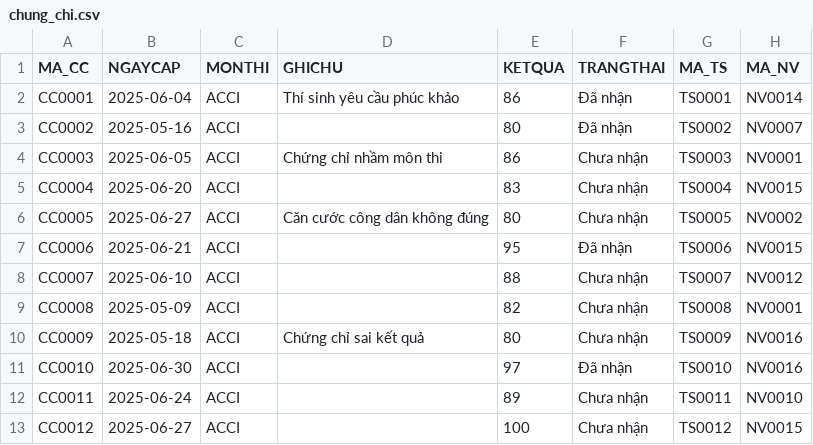
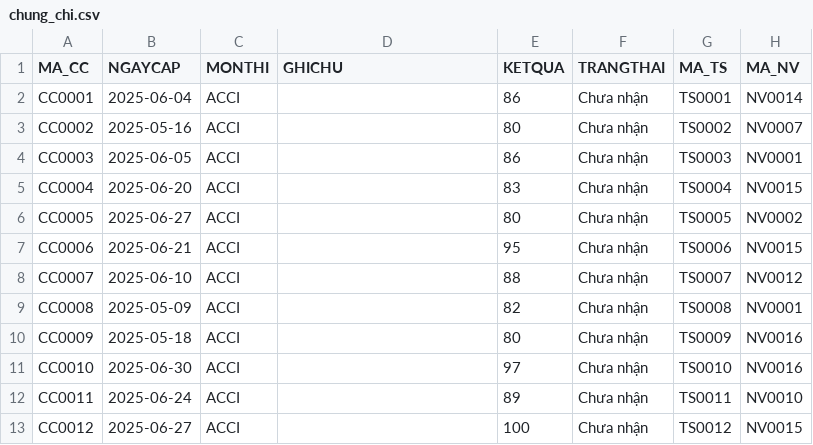
Before and after one commit to LocNguyen512/Exam-Register, a CSV file: db/SampleData/chung_chi.csv, drawn as a sheet; only a part is shown.

Commit message:
Update data

```diff
--- a/db/SampleData/chung_chi.csv
+++ b/db/SampleData/chung_chi.csv
@@ -1,12 +1,12 @@
 MA_CC,NGAYCAP,MONTHI,GHICHU,KETQUA,TRANGTHAI,MA_TS,MA_NV
-CC0001,2025-06-04,ACCI,Thí sinh yêu cầu phúc khảo,86,Đã nhận,TS0001,NV0014
-CC0002,2025-05-16,ACCI,,80,Đã nhận,TS0002,NV0007
-CC0003,2025-06-05,ACCI,Chứng chỉ nhầm môn thi,86,Chưa nhận,TS0003,NV0001
+CC0001,2025-06-04,ACCI,,86,Chưa nhận,TS0001,NV0014
+CC0002,2025-05-16,ACCI,,80,Chưa nhận,TS0002,NV0007
+CC0003,2025-06-05,ACCI,,86,Chưa nhận,TS0003,NV0001
 CC0004,2025-06-20,ACCI,,83,Chưa nhận,TS0004,NV0015
-CC0005,2025-06-27,ACCI,Căn cước công dân không đúng,80,Chưa nhận,TS0005,NV0002
-CC0006,2025-06-21,ACCI,,95,Đã nhận,TS0006,NV0015
+CC0005,2025-06-27,ACCI,,80,Chưa nhận,TS0005,NV0002
+CC0006,2025-06-21,ACCI,,95,Chưa nhận,TS0006,NV0015
 CC0007,2025-06-10,ACCI,,88,Chưa nhận,TS0007,NV0012
 CC0008,2025-05-09,ACCI,,82,Chưa nhận,TS0008,NV0001
-CC0009,2025-05-18,ACCI,Chứng chỉ sai kết quả,80,Chưa nhận,TS0009,NV0016
-CC0010,2025-06-30,ACCI,,97,Đã nhận,TS0010,NV0016
+CC0009,2025-05-18,ACCI,,80,Chưa nhận,TS0009,NV0016
+CC0010,2025-06-30,ACCI,,97,Chưa nhận,TS0010,NV0016
 CC0011,2025-06-24,ACCI,,89,Chưa nhận,TS0011,NV0010
```
Also changed, not shown: 1 other file.
